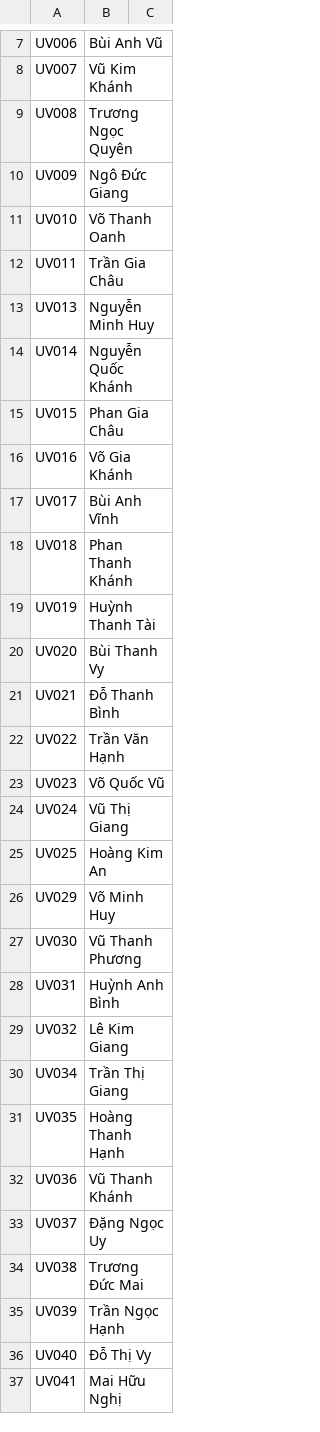
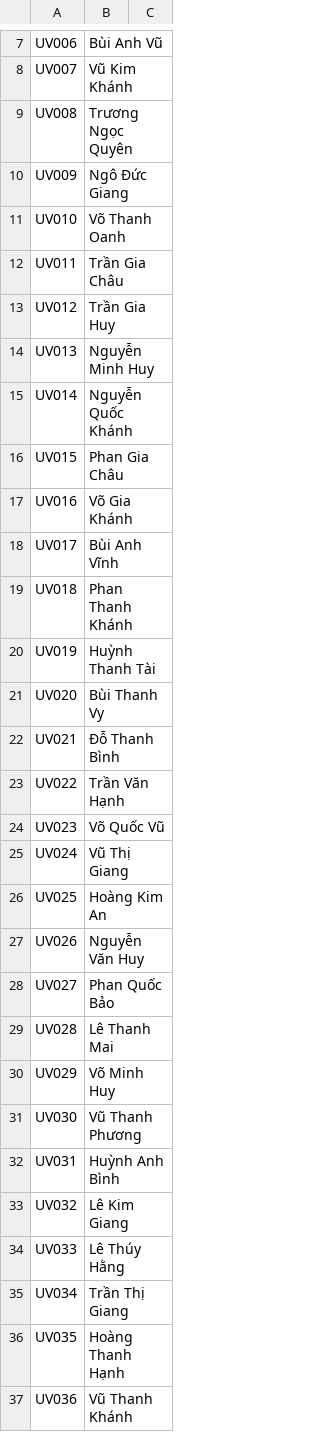
Before and after one commit to linhmylemai/evote_pj, a CSV file: server/data/input/ung_vien.csv, drawn as a sheet; only a part is shown, gaps mark what is left out; the shorter side is filled out with more unchanged rows; the diff names each change by its address in the sheet, - before the commit and + after, or states it on an @@ line.

```diff
--- a/server/data/input/ung_vien.csv
+++ b/server/data/input/ung_vien.csv
+row 13: UV012 | Trần Gia Huy
+row 27: UV026 | Nguyễn Văn Huy
+row 28: UV027 | Phan Quốc Bảo
+row 29: UV028 | Lê Thanh Mai
+row 34: UV033 | Lê Thúy Hằng
```
Also changed, not shown: server/data/input/phieu_bau_raw.csv, server/data/input/phieu_bau_sach.csv, 2 other files.
